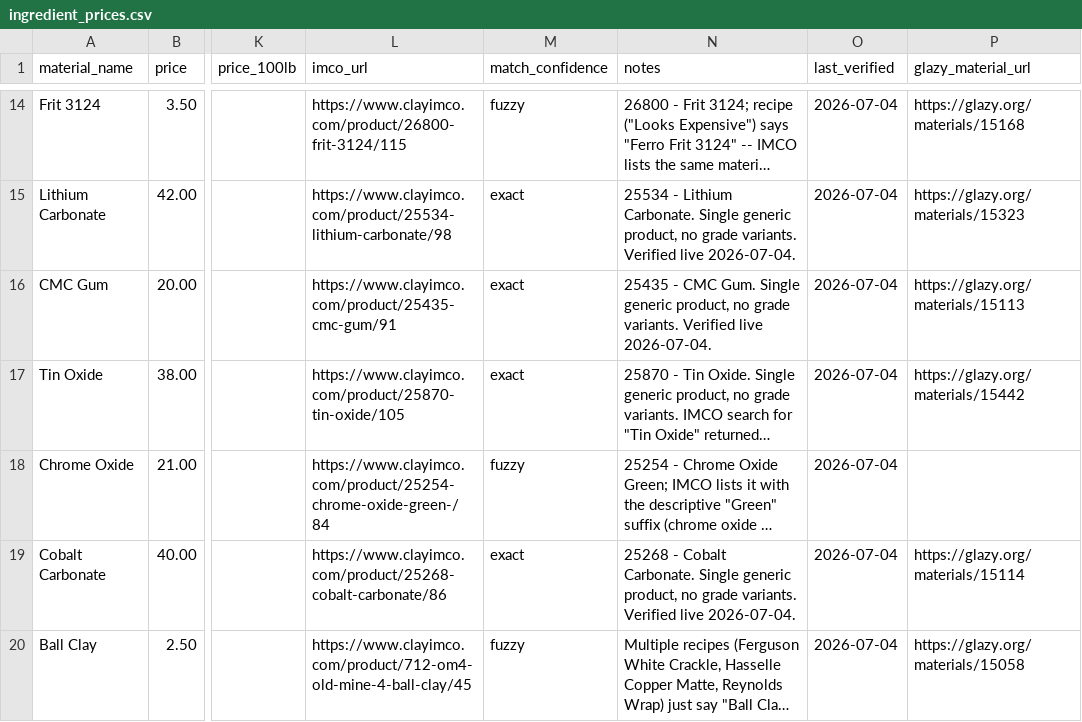
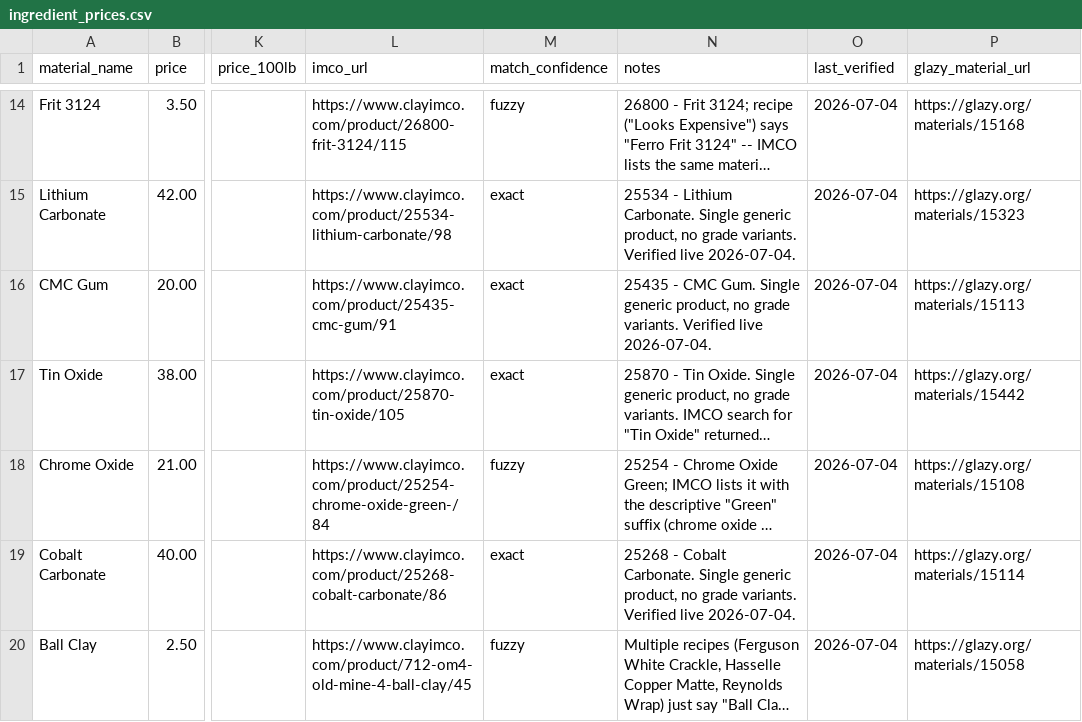
Before and after one commit to jakeYeager/analysis-glazes, a CSV file: ingredients/ingredient_prices.csv, drawn as a sheet; only a part is shown, gaps mark what is left out; long unchanged cells end in …; the diff names each change by its address in the sheet, - before the commit and + after, or states it on an @@ line.

```diff
--- a/ingredients/ingredient_prices.csv
+++ b/ingredients/ingredient_prices.csv
-P18 (glazy_material_url): (empty)
+P18 (glazy_material_url): https://glazy.org/materials/15108
```
Also changed, not shown: recipes/compare_recipes.csv, recipes/recipe_metadata.csv, 1 other file.
